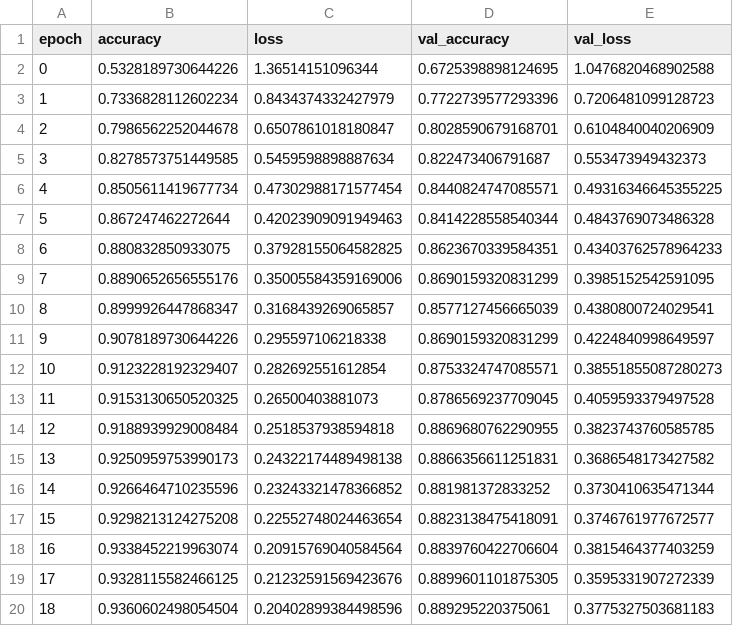
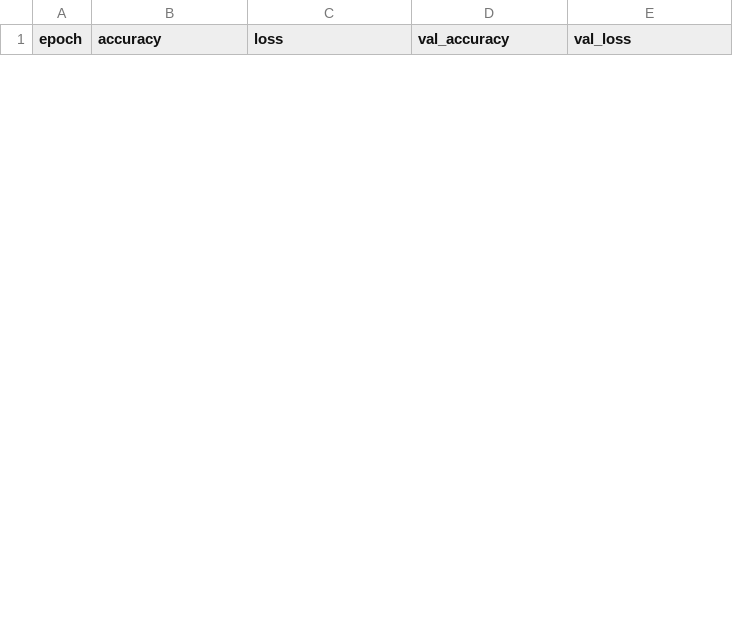
Before and after one commit to lucy0828/Urban-Sound-Classification, a CSV file: logs/conv1d_history.csv, drawn as a sheet; only a part is shown; the diff covers the shown part only.

```diff
--- a/logs/conv1d_history.csv
+++ b/logs/conv1d_history.csv
@@ -1,20 +1 @@
 epoch,accuracy,loss,val_accuracy,val_loss
-0,0.5328189730644226,1.36514151096344,0.6725398898124695,1.0476820468902588
-1,0.7336828112602234,0.8434374332427979,0.7722739577293396,0.7206481099128723
-2,0.7986562252044678,0.6507861018180847,0.8028590679168701,0.6104840040206909
-3,0.8278573751449585,0.5459598898887634,0.822473406791687,0.553473949432373
-4,0.8505611419677734,0.47302988171577454,0.8440824747085571,0.49316346645355225
-5,0.867247462272644,0.42023909091949463,0.8414228558540344,0.4843769073486328
-6,0.880832850933075,0.37928155064582825,0.8623670339584351,0.43403762578964233
-7,0.8890652656555176,0.35005584359169006,0.8690159320831299,0.3985152542591095
-8,0.8999926447868347,0.3168439269065857,0.8577127456665039,0.4380800724029541
-9,0.9078189730644226,0.295597106218338,0.8690159320831299,0.4224840998649597
-10,0.9123228192329407,0.282692551612854,0.8753324747085571,0.38551855087280273
-11,0.9153130650520325,0.26500403881073,0.8786569237709045,0.4059593379497528
-12,0.9188939929008484,0.2518537938594818,0.8869680762290955,0.3823743760585785
-13,0.9250959753990173,0.24322174489498138,0.8866356611251831,0.3686548173427582
-14,0.9266464710235596,0.23243321478366852,0.881981372833252,0.3730410635471344
-15,0.9298213124275208,0.22552748024463654,0.8823138475418091,0.3746761977672577
-16,0.9338452219963074,0.20915769040584564,0.8839760422706604,0.3815464377403259
-17,0.9328115582466125,0.21232591569423676,0.8899601101875305,0.3595331907272339
-18,0.9360602498054504,0.20402899384498596,0.889295220375061,0.3775327503681183
```
Also changed, not shown: 10 added rows and 11 removed rows elsewhere in this file, logs/conv2d_history.csv, logs/lstm_history.csv, 9 other files.
